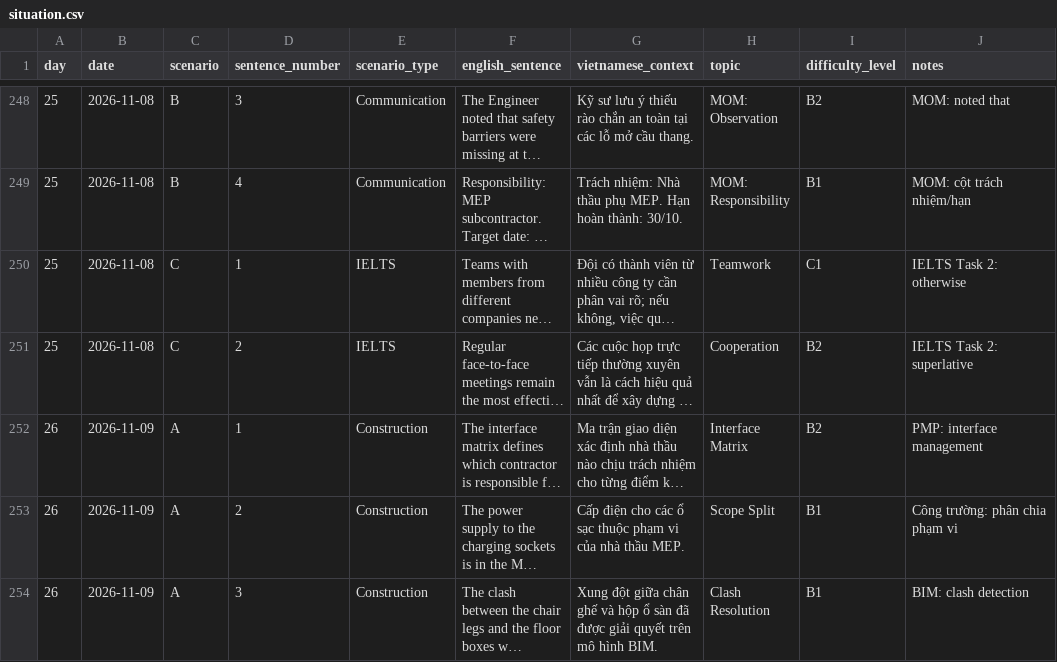
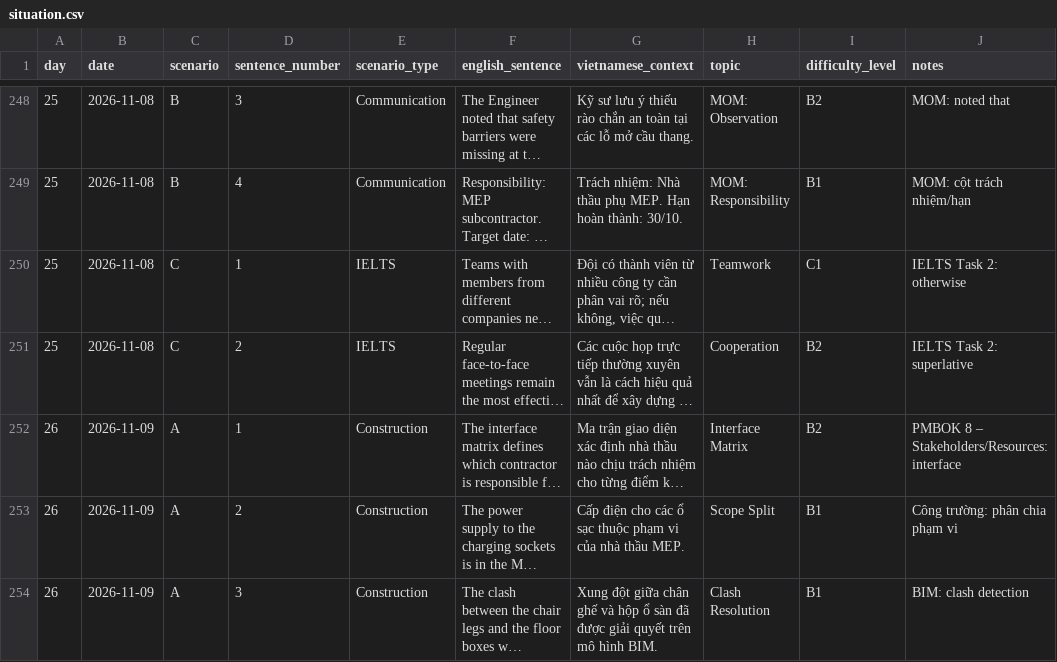
Before and after one commit to Dongta-Copper/toeic-daily, a CSV file: public/situation.csv, drawn as a sheet; only a part is shown, gaps mark what is left out; long unchanged cells end in …; the diff covers the shown part only; the diff names each change by its address in the sheet, - before the commit and + after, or states it on an @@ line.

```diff
--- a/public/situation.csv
+++ b/public/situation.csv
-J252 (notes): PMP: interface management
+J252 (notes): PMBOK 8 – Stakeholders/Resources: interface
```
Also changed, not shown: 55 edited cells elsewhere in this file, 2 other files.
